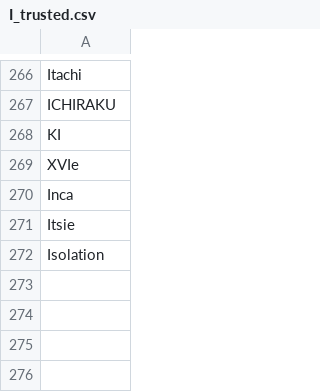
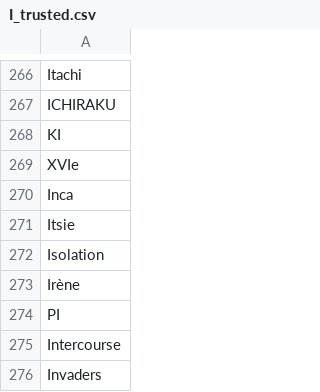
Before and after one commit to adrienbricchi/sub-titles-auto-correct, a CSV file: Resources/StringsMaps/LettersMaps/I_trusted.csv, drawn as a sheet; only a part is shown, gaps mark what is left out; the diff names each change by its address in the sheet, - before the commit and + after, or states it on an @@ line.

```diff
--- a/Resources/StringsMaps/LettersMaps/I_trusted.csv
+++ b/Resources/StringsMaps/LettersMaps/I_trusted.csv
+row 273: Irène
+row 274: PI
+row 275: Intercourse
+row 276: Invaders
```
Also changed, not shown: Resources/StringsMaps/LettersMaps/I_trusted.eng.csv, Resources/StringsMaps/LettersMaps/I_trusted.fr.csv, 4 other files.
